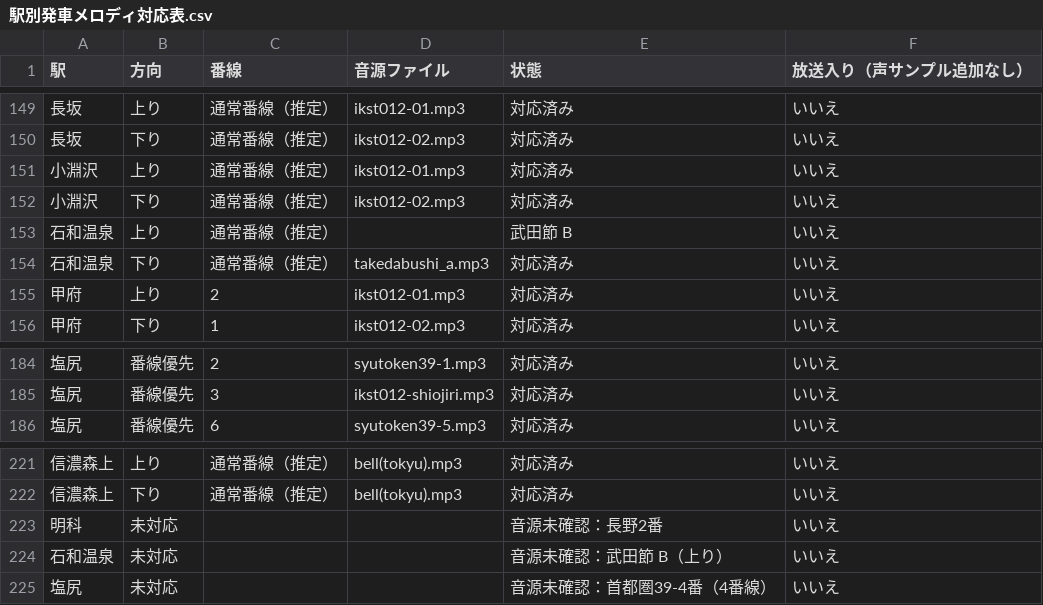
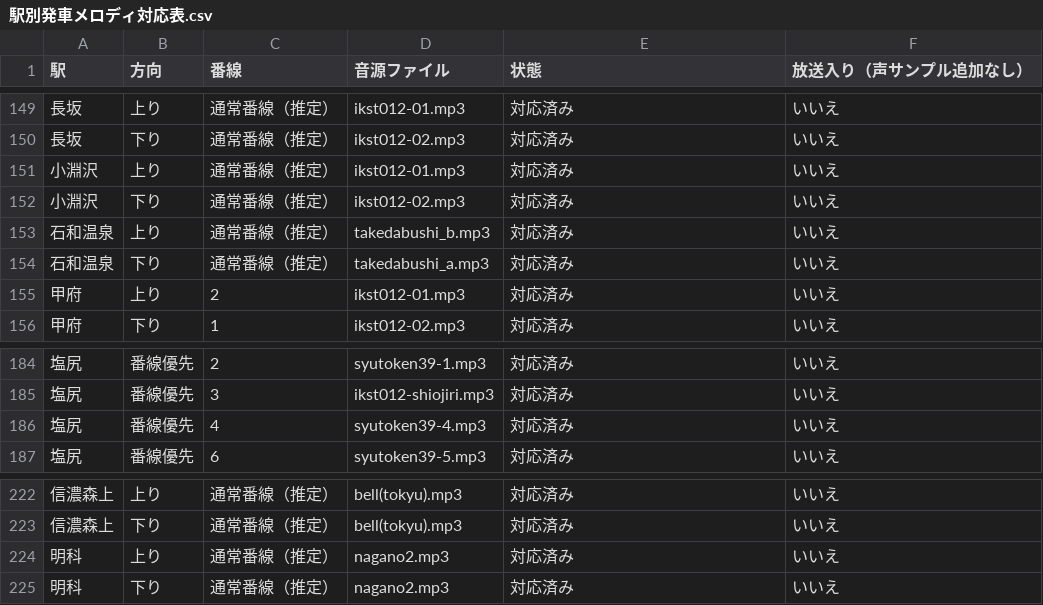
Before and after one commit to fukuchan-1st/densha-de-go-the-final, a CSV file: dist/assets/station-broadcast/駅別発車メロディ対応表.csv, drawn as a sheet; only a part is shown, gaps mark what is left out.

```diff
--- a/dist/assets/station-broadcast/駅別発車メロディ対応表.csv
+++ b/dist/assets/station-broadcast/駅別発車メロディ対応表.csv
@@ -152,3 +152,3 @@
 "小淵沢","下り","通常番線（推定）","ikst012-02.mp3","対応済み","いいえ"
-"石和温泉","上り","通常番線（推定）","","武田節 B","いいえ"
+"石和温泉","上り","通常番線（推定）","takedabushi_b.mp3","対応済み","いいえ"
 "石和温泉","下り","通常番線（推定）","takedabushi_a.mp3","対応済み","いいえ"
@@ -185,2 +185,3 @@
 "塩尻","番線優先","3","ikst012-shiojiri.mp3","対応済み","いいえ"
+"塩尻","番線優先","4","syutoken39-4.mp3","対応済み","いいえ"
 "塩尻","番線優先","6","syutoken39-5.mp3","対応済み","いいえ"
@@ -222,4 +223,3 @@
 "信濃森上","下り","通常番線（推定）","bell(tokyu).mp3","対応済み","いいえ"
-"明科","未対応","","","音源未確認：長野2番","いいえ"
-"石和温泉","未対応","","","音源未確認：武田節 B（上り）","いいえ"
-"塩尻","未対応","","","音源未確認：首都圏39-4番（4番線）","いいえ"
+"明科","上り","通常番線（推定）","nagano2.mp3","対応済み","いいえ"
+"明科","下り","通常番線（推定）","nagano2.mp3","対応済み","いいえ"
```
Also changed, not shown: 7 other files.
